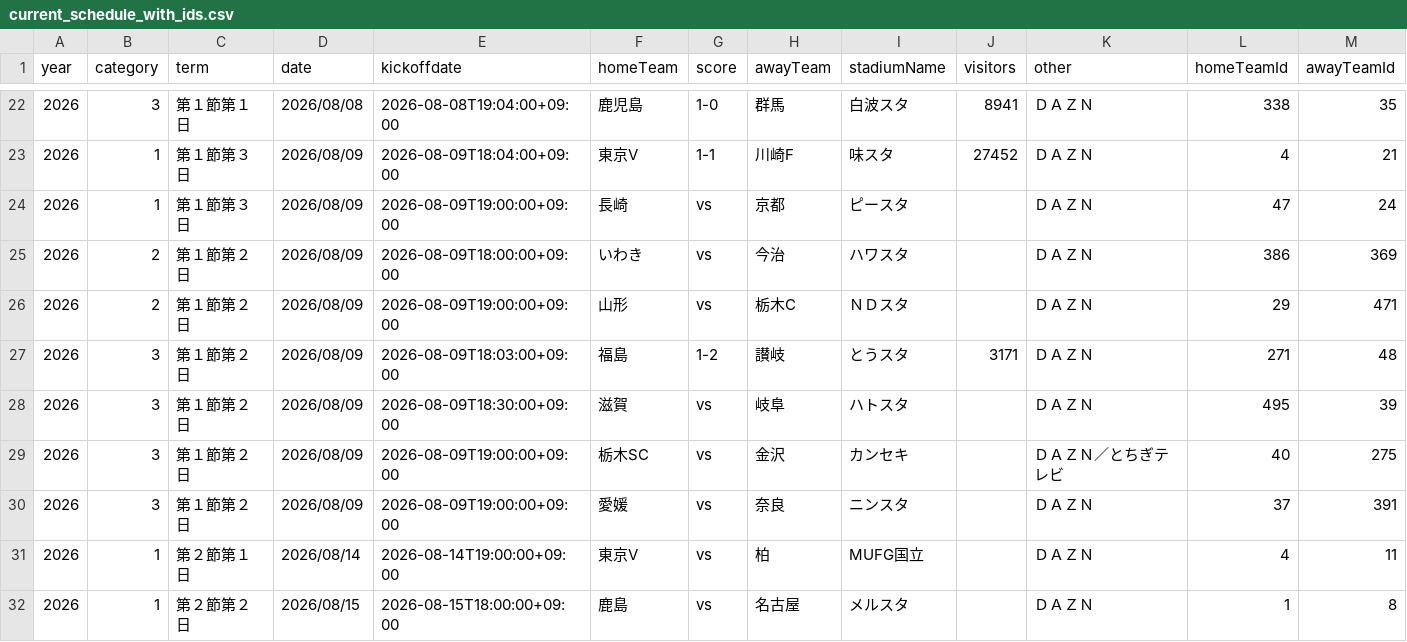
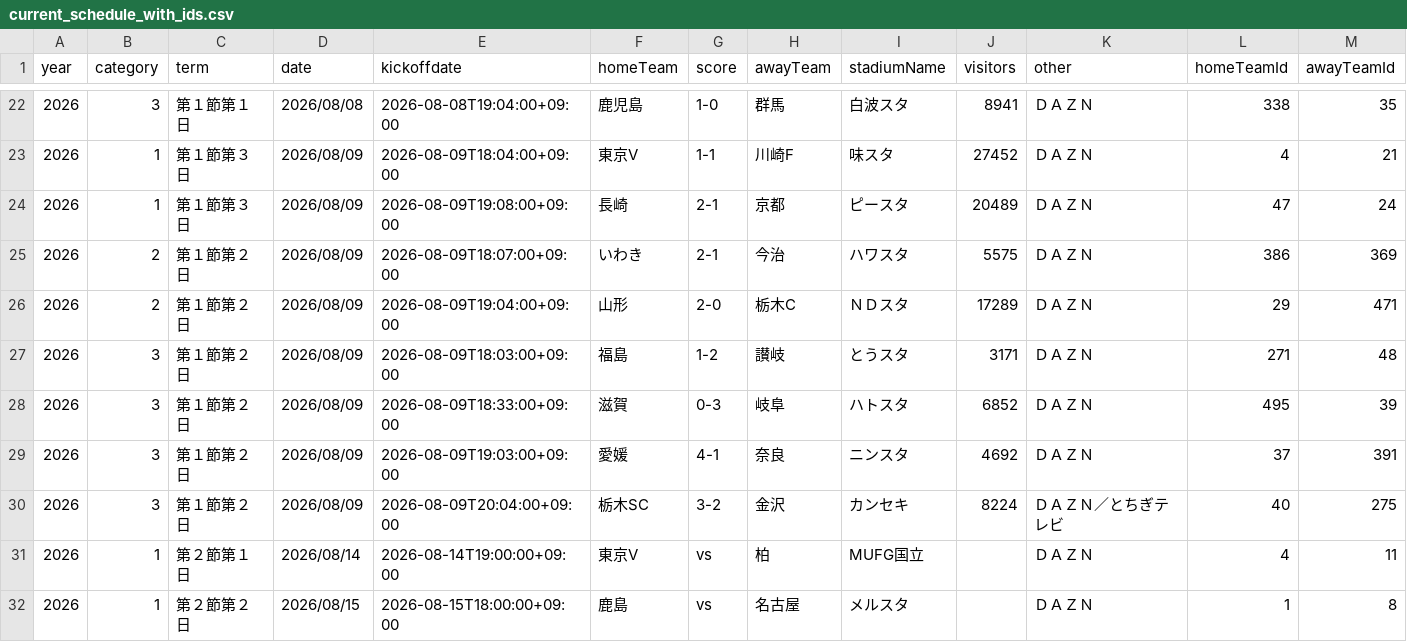
Before and after one commit to k-addtimes/jleague_open_data, a CSV file: processed/current_schedule_with_ids.csv, drawn as a sheet; only a part is shown, gaps mark what is left out; removed rows and columns are numbered as before the commit, all else as after; rows hold the shown columns only; the diff names each change by its address in the sheet, - before the commit and + after, or states it on an @@ line.

```diff
--- a/processed/current_schedule_with_ids.csv
+++ b/processed/current_schedule_with_ids.csv
-E24 (kickoffdate): 2026-08-09T19:00:00+09:00
+E24 (kickoffdate): 2026-08-09T19:08:00+09:00
-G24:G25 (score): vs
+G24:G25 (score): 2-1
-J24 (visitors): (empty)
+J24 (visitors): 20489
-E25 (kickoffdate): 2026-08-09T18:00:00+09:00
+E25 (kickoffdate): 2026-08-09T18:07:00+09:00
-J25 (visitors): (empty)
+J25 (visitors): 5575
-E26 (kickoffdate): 2026-08-09T19:00:00+09:00
+E26 (kickoffdate): 2026-08-09T19:04:00+09:00
-G26 (score): vs
+G26 (score): 2-0
-J26 (visitors): (empty)
+J26 (visitors): 17289
-E28 (kickoffdate): 2026-08-09T18:30:00+09:00
+E28 (kickoffdate): 2026-08-09T18:33:00+09:00
-G28 (score): vs
+G28 (score): 0-3
-J28 (visitors): (empty)
+J28 (visitors): 6852
-row 29: 2026 | 3 | 第１節第２日 | 2026/08/09 | 2026-08-09T19:00:00+09:00 | 栃木SC | vs | 金沢 | カンセキ |  | ＤＡＺＮ／とちぎテレビ | 40 | 275
-E29 (kickoffdate): 2026-08-09T19:00:00+09:00
+E29 (kickoffdate): 2026-08-09T19:03:00+09:00
-G29 (score): vs
+G29 (score): 4-1
-J29 (visitors): (empty)
+J29 (visitors): 4692
+row 30: 2026 | 3 | 第１節第２日 | 2026/08/09 | 2026-08-09T20:04:00+09:00 | 栃木SC | 3-2 | 金沢 | カンセキ | 8224 | ＤＡＺＮ／とちぎテレビ | 40 | 275
```
